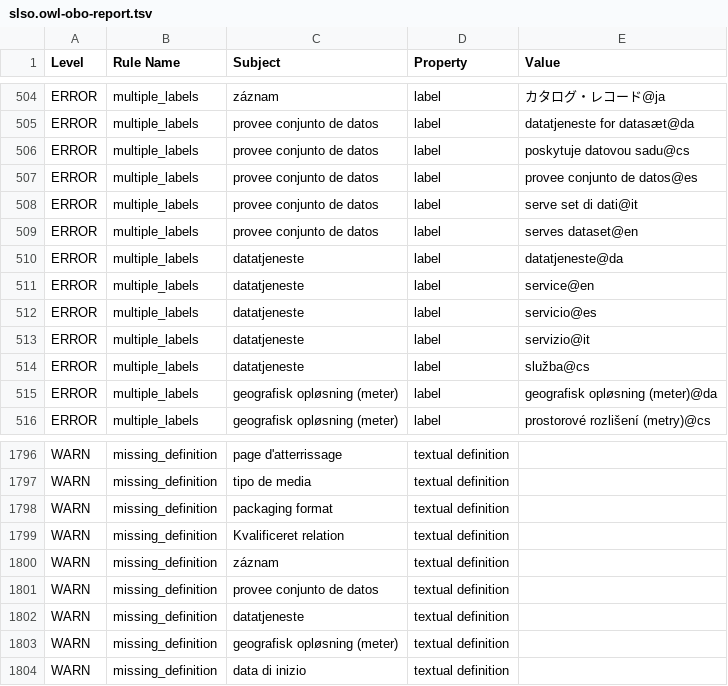
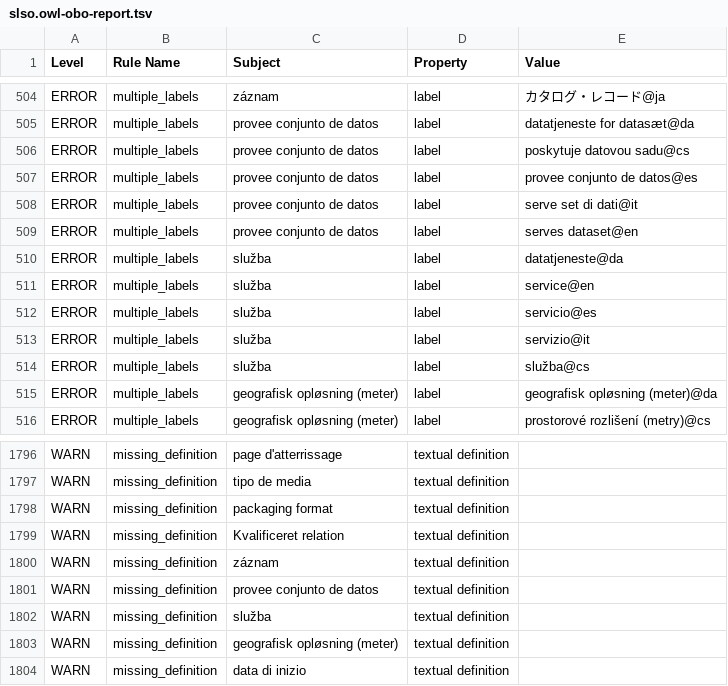
Before and after one commit to nasa/LSDAO, a TSV file: src/ontology/reports/slso.owl-obo-report.tsv, drawn as a sheet; only a part is shown, gaps mark what is left out.

```diff
--- a/src/ontology/reports/slso.owl-obo-report.tsv
+++ b/src/ontology/reports/slso.owl-obo-report.tsv
@@ -510,7 +510,7 @@ ERROR	multiple_labels	provee conjunto de datos	label	serve set di dati@it
 ERROR	multiple_labels	provee conjunto de datos	label	serves dataset@en
-ERROR	multiple_labels	datatjeneste	label	datatjeneste@da
-ERROR	multiple_labels	datatjeneste	label	service@en
-ERROR	multiple_labels	datatjeneste	label	servicio@es
-ERROR	multiple_labels	datatjeneste	label	servizio@it
-ERROR	multiple_labels	datatjeneste	label	služba@cs
+ERROR	multiple_labels	služba	label	datatjeneste@da
+ERROR	multiple_labels	služba	label	service@en
+ERROR	multiple_labels	služba	label	servicio@es
+ERROR	multiple_labels	služba	label	servizio@it
+ERROR	multiple_labels	služba	label	služba@cs
 ERROR	multiple_labels	geografisk opløsning (meter)	label	geografisk opløsning (meter)@da
@@ -1912,3 +1912,3 @@ WARN	missing_definition	záznam	textual definition
 WARN	missing_definition	provee conjunto de datos	textual definition	
-WARN	missing_definition	datatjeneste	textual definition	
+WARN	missing_definition	služba	textual definition	
 WARN	missing_definition	geografisk opløsning (meter)	textual definition	
```
Also changed, not shown: 13 other files.
